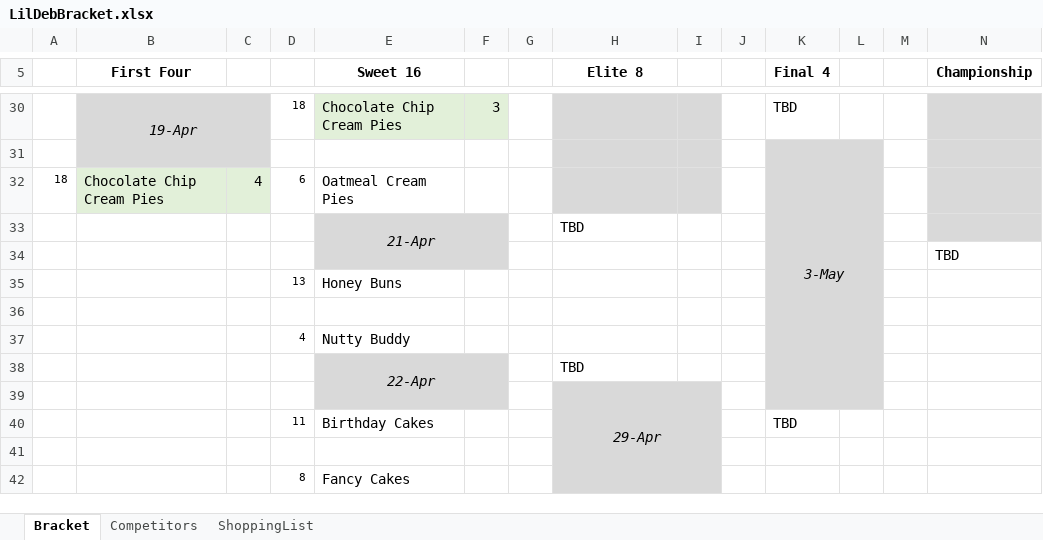
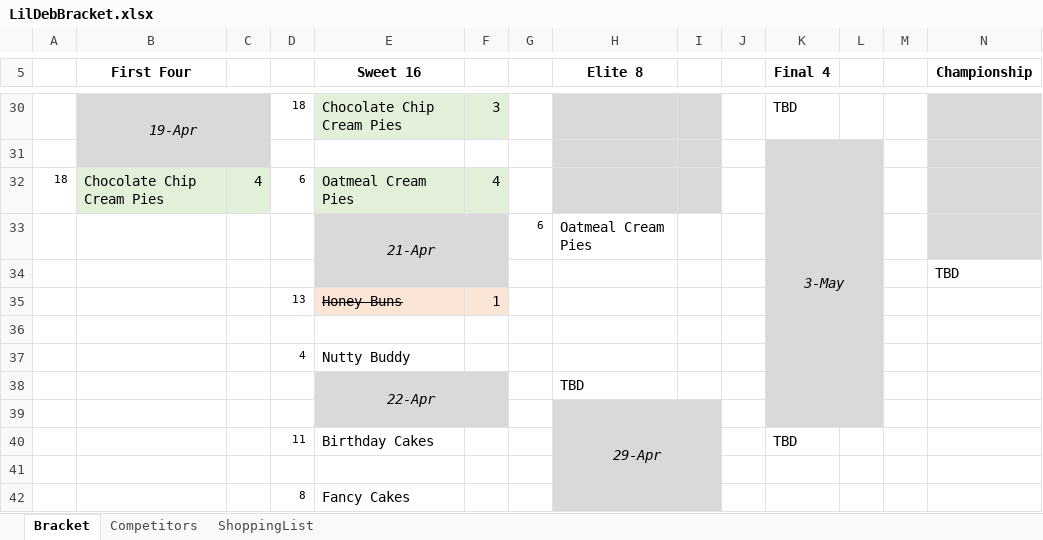
Before and after one commit to ajm1014/lildeb, an Excel workbook: LilDebBracket.xlsx, sheet Bracket, drawn as a sheet; only a part is shown, gaps mark what is left out; values as stored, in another font and other column widths than the file's, no borders; removed rows and columns are numbered as before the commit, all else as after; rows hold the shown columns only; the diff names each change by its address in the sheet, - before the commit and + after, or states it on an @@ line.

```diff
--- a/LilDebBracket.xlsx (sheet Bracket)
+++ b/LilDebBracket.xlsx (sheet Bracket)
-E32:F32 fill: none
+E32:F32 fill: #E2F0D9
-F32: (empty)
+F32: 4
-row 33:  |  |  |  | 21-Apr |  |  | TBD
+row 33:  |  |  |  | 21-Apr |  | 6 | Oatmeal Cream Pies
-E35:F35 fill: none
+E35:F35 fill: #FBE5D6
-E35 strikethrough: off
+E35 strikethrough: on
-F35: (empty)
+F35: 1
```
Also changed, not shown: 3 other files.
